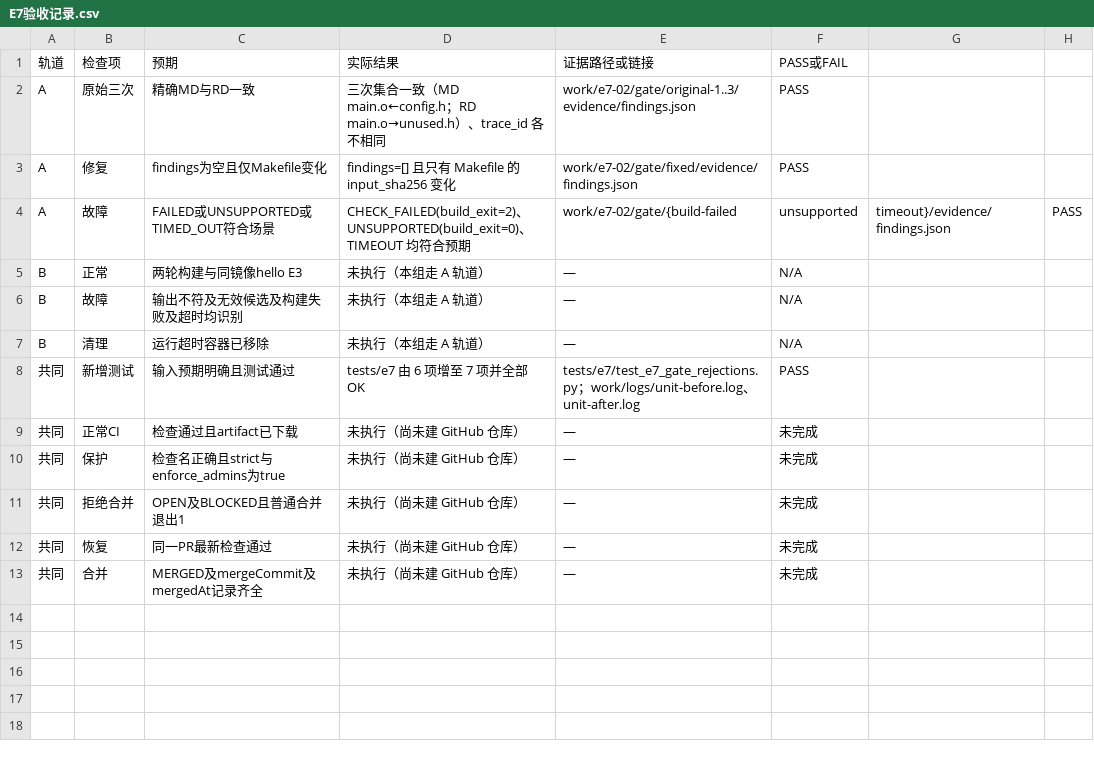
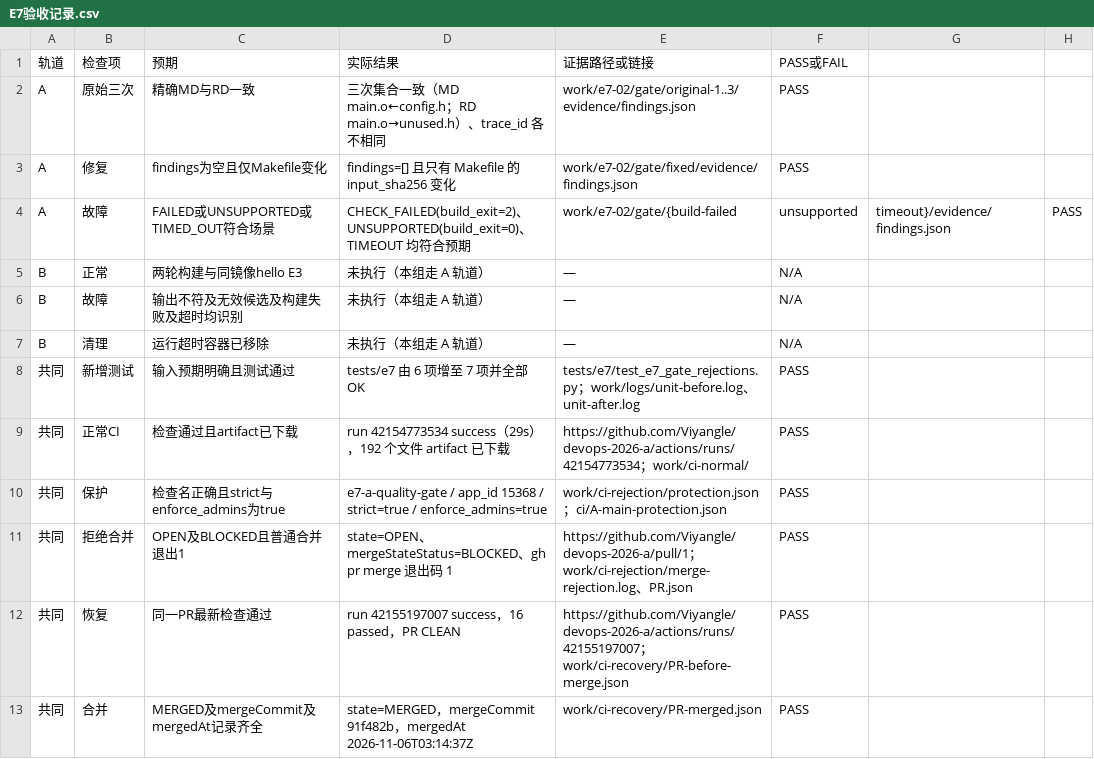
Before and after one commit to Viyangle/devops-2026-a, a CSV file: docs/E7验收记录.csv, drawn as a sheet.

Commit message:
docs(E7): fill CI and merge-gate results, rename repo to A group

```diff
--- a/docs/E7验收记录.csv
+++ b/docs/E7验收记录.csv
@@ -8,6 +8,6 @@ B,清理,运行超时容器已移除,未执行（本组走 A 轨道）,—,N/A
 共同,新增测试,输入预期明确且测试通过,tests/e7 由 6 项增至 7 项并全部 OK,tests/e7/test_e7_gate_rejections.py；work/logs/unit-before.log、unit-after.log,PASS
-共同,正常CI,检查通过且artifact已下载,未执行（尚未建 GitHub 仓库）,—,未完成
-共同,保护,检查名正确且strict与enforce_admins为true,未执行（尚未建 GitHub 仓库）,—,未完成
-共同,拒绝合并,OPEN及BLOCKED且普通合并退出1,未执行（尚未建 GitHub 仓库）,—,未完成
-共同,恢复,同一PR最新检查通过,未执行（尚未建 GitHub 仓库）,—,未完成
-共同,合并,MERGED及mergeCommit及mergedAt记录齐全,未执行（尚未建 GitHub 仓库）,—,未完成
+共同,正常CI,检查通过且artifact已下载,run 42154773534 success（29s），192 个文件 artifact 已下载,https://github.com/Viyangle/devops-2026-a/actions/runs/42154773534；work/ci-normal/,PASS
+共同,保护,检查名正确且strict与enforce_admins为true,e7-a-quality-gate / app_id 15368 / strict=true / enforce_admins=true,work/ci-rejection/protection.json；ci/A-main-protection.json,PASS
+共同,拒绝合并,OPEN及BLOCKED且普通合并退出1,state=OPEN、mergeStateStatus=BLOCKED、gh pr merge 退出码 1,https://github.com/Viyangle/devops-2026-a/pull/1；work/ci-rejection/merge-rejection.log、PR.json,PASS
+共同,恢复,同一PR最新检查通过,run 42155197007 success，16 passed，PR CLEAN,https://github.com/Viyangle/devops-2026-a/actions/runs/42155197007；work/ci-recovery/PR-before-merge.json,PASS
+共同,合并,MERGED及mergeCommit及mergedAt记录齐全,state=MERGED，mergeCommit 91f482b，mergedAt 2026-11-06T03:14:37Z,work/ci-recovery/PR-merged.json,PASS
```
